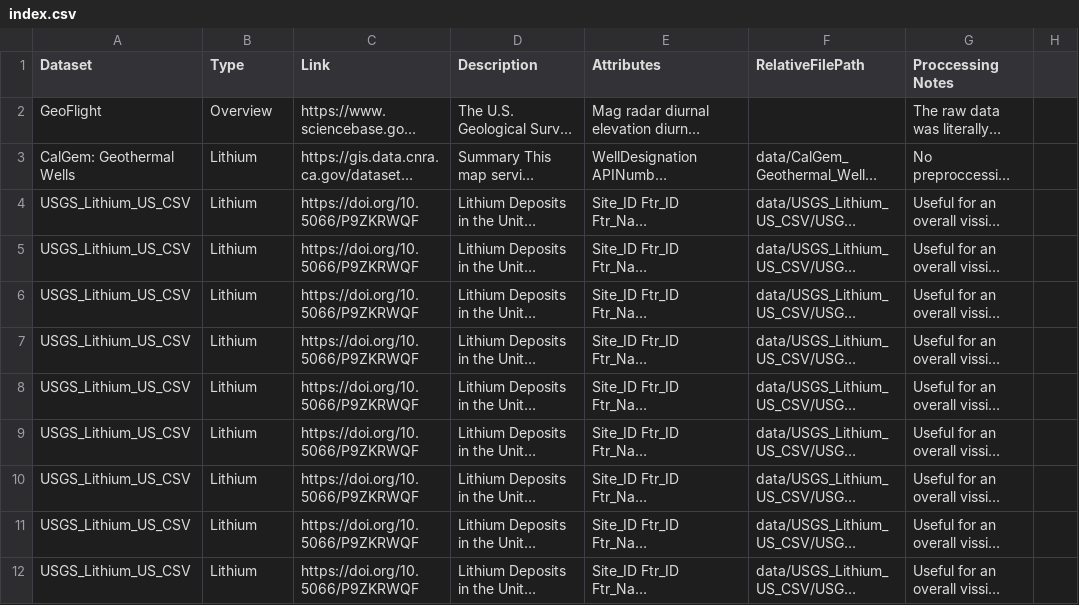
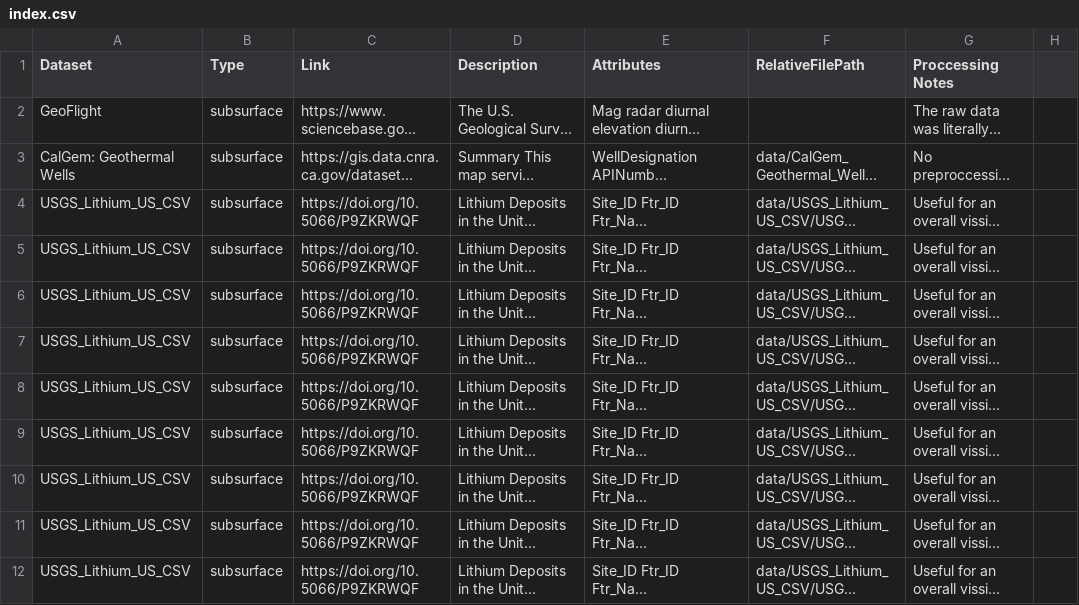
Before and after one commit to MJRobillard/LithiumValley, a CSV file: index.csv, drawn as a sheet; only a part is shown; long unchanged cells end in …; the diff covers the shown part only; the diff names each change by its address in the sheet, - before the commit and + after, or states it on an @@ line.

```diff
--- a/index.csv
+++ b/index.csv
-B2 (Type): Overview
+B2 (Type): subsurface
-B3:B12 (Type): Lithium
+B3:B12 (Type): subsurface
```
Also changed, not shown: 2 added rows and 7 edited cells elsewhere in this file, 6 other files.
